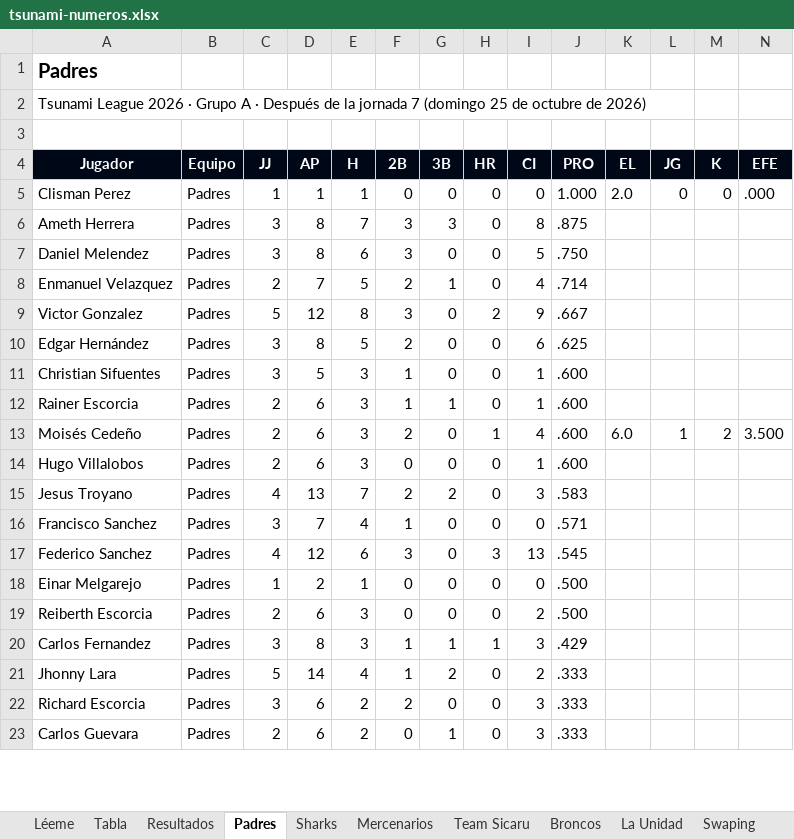
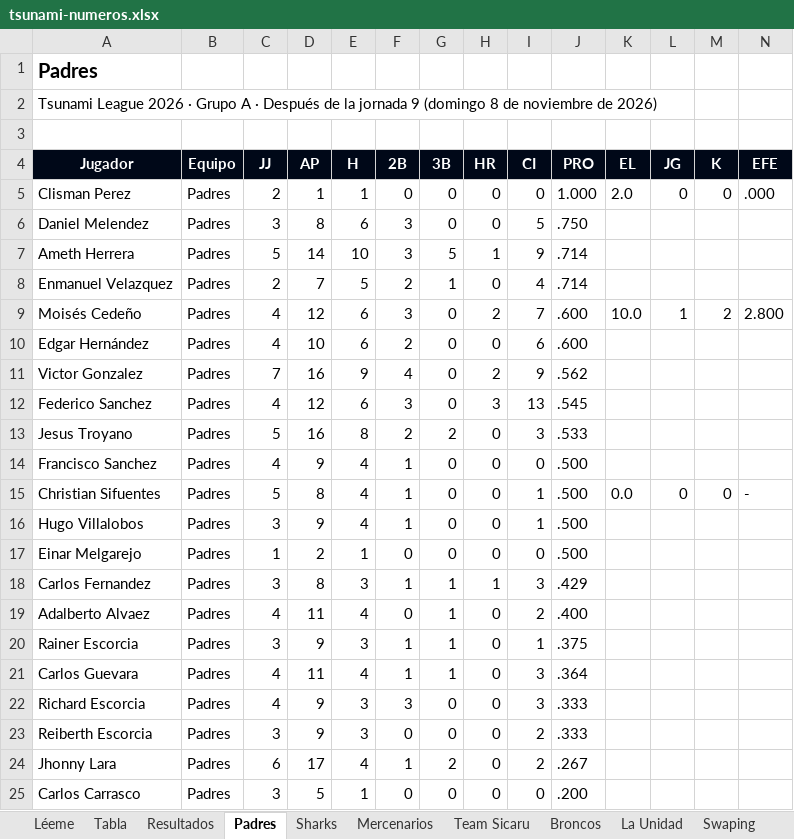
Before and after one commit to ligaalbrook/ligaalbrook.github.io, an Excel workbook: tsunami-numeros.xlsx, sheet Padres, drawn as a sheet; only a part is shown; values as stored, in another font and other column widths than the file's, no borders; removed rows and columns are numbered as before the commit, all else as after; the diff covers the shown part only; the diff names each change by its address in the sheet, - before the commit and + after, or states it on an @@ line.

```diff
--- a/tsunami-numeros.xlsx (sheet Padres)
+++ b/tsunami-numeros.xlsx (sheet Padres)
-A2 (Jugador): …la jornada 7 (domingo 25 de octubre de 2026)
+A2 (Jugador): …la jornada 9 (domingo 8 de noviembre de 2026)
-C5 (JJ): 1
+C5 (JJ): 2
-row 6: Ameth Herrera | Padres | 3 | 8 | 7 | 3 | 3 | 0 | 8 | .875
+row 7: Ameth Herrera | Padres | 5 | 14 | 10 | 3 | 5 | 1 | 9 | .714
-row 9: Victor Gonzalez | Padres | 5 | 12 | 8 | 3 | 0 | 2 | 9 | .667
+row 9: Moisés Cedeño | Padres | 4 | 12 | 6 | 3 | 0 | 2 | 7 | .600 | 10.0 | 1 | 2 | 2.800
-C10 (JJ): 3
+C10 (JJ): 4
-D10 (AP): 8
+D10 (AP): 10
-E10 (H): 5
+E10 (H): 6
-J10 (PRO): .625
+J10 (PRO): .600
-row 11: Christian Sifuentes | Padres | 3 | 5 | 3 | 1 | 0 | 0 | 1 | .600
-row 12: Rainer Escorcia | Padres | 2 | 6 | 3 | 1 | 1 | 0 | 1 | .600
-row 13: Moisés Cedeño | Padres | 2 | 6 | 3 | 2 | 0 | 1 | 4 | .600 | 6.0 | 1 | 2 | 3.500
-row 14: Hugo Villalobos | Padres | 2 | 6 | 3 | 0 | 0 | 0 | 1 | .600
-row 15: Jesus Troyano | Padres | 4 | 13 | 7 | 2 | 2 | 0 | 3 | .583
-row 16: Francisco Sanchez | Padres | 3 | 7 | 4 | 1 | 0 | 0 | 0 | .571
+row 11: Victor Gonzalez | Padres | 7 | 16 | 9 | 4 | 0 | 2 | 9 | .562
+row 13: Jesus Troyano | Padres | 5 | 16 | 8 | 2 | 2 | 0 | 3 | .533
+row 14: Francisco Sanchez | Padres | 4 | 9 | 4 | 1 | 0 | 0 | 0 | .500
+row 15: Christian Sifuentes | Padres | 5 | 8 | 4 | 1 | 0 | 0 | 1 | .500 | 0.0 | 0 | 0 | -
+row 16: Hugo Villalobos | Padres | 3 | 9 | 4 | 1 | 0 | 0 | 1 | .500
-row 19: Reiberth Escorcia | Padres | 2 | 6 | 3 | 0 | 0 | 0 | 2 | .500
+row 19: Adalberto Alvaez | Padres | 4 | 11 | 4 | 0 | 1 | 0 | 2 | .400
+row 20: Rainer Escorcia | Padres | 3 | 9 | 3 | 1 | 1 | 0 | 1 | .375
+row 21: Carlos Guevara | Padres | 4 | 11 | 4 | 1 | 1 | 0 | 3 | .364
+row 22: Richard Escorcia | Padres | 4 | 9 | 3 | 3 | 0 | 0 | 3 | .333
+row 23: Reiberth Escorcia | Padres | 3 | 9 | 3 | 0 | 0 | 0 | 2 | .333
-C24 (JJ): 5
+C24 (JJ): 6
-D24 (AP): 14
+D24 (AP): 17
-J24 (PRO): .333
+J24 (PRO): .267
-row 22: Richard Escorcia | Padres | 3 | 6 | 2 | 2 | 0 | 0 | 3 | .333
-row 23: Carlos Guevara | Padres | 2 | 6 | 2 | 0 | 1 | 0 | 3 | .333
+row 25: Carlos Carrasco | Padres | 3 | 5 | 1 | 0 | 0 | 0 | 0 | .200
```
Also changed, not shown: 2 added rows, 4 removed rows and 17 edited cells elsewhere in this sheet, sheet Mercenarios, sheet RO Raptors, sheet Sharks, sheet Cervecero B, sheet MATATANES, sheet Elite, 18 more sheets, 1 other file.
